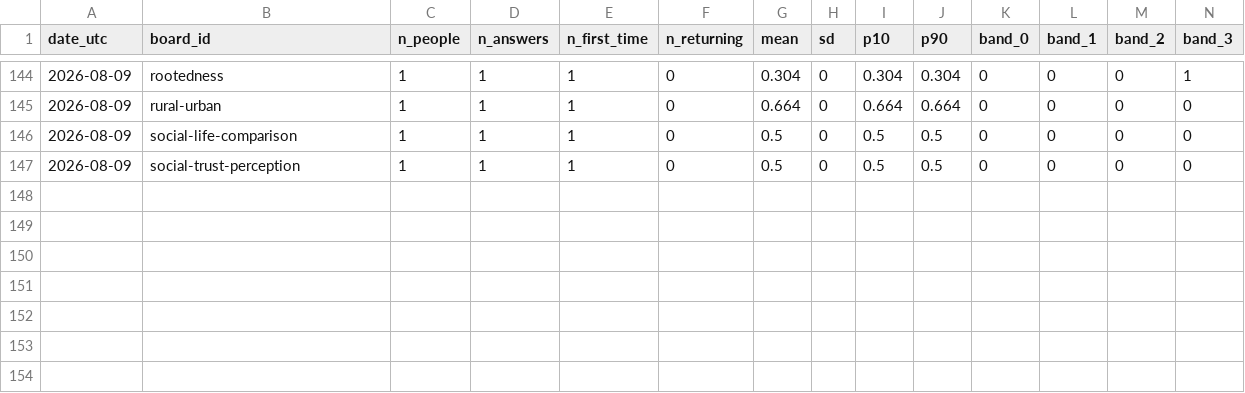
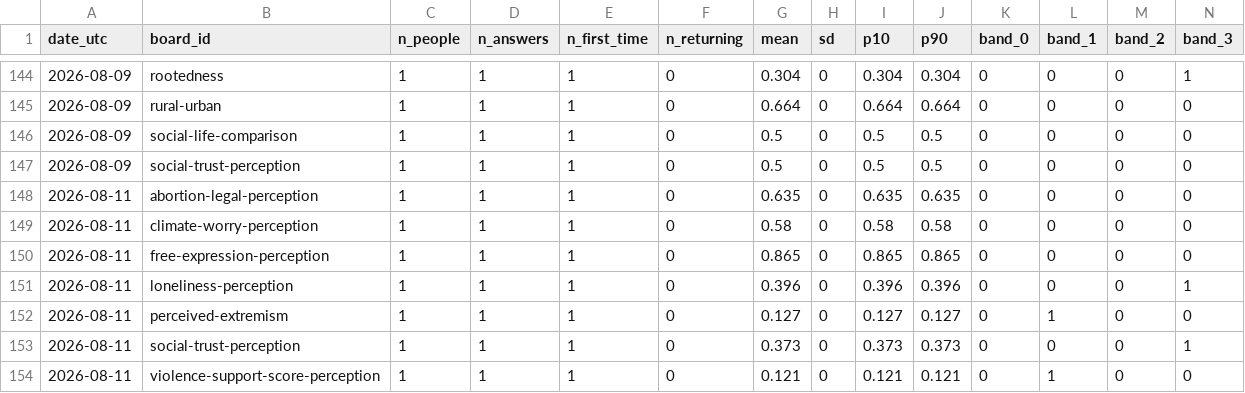
Before and after one commit to lookcarefully-cmyk/vibe-check, a CSV file: data/board-daily.csv, drawn as a sheet; only a part is shown, gaps mark what is left out; rows hold the shown columns only; the diff names each change by its address in the sheet, - before the commit and + after, or states it on an @@ line.

```diff
--- a/data/board-daily.csv
+++ b/data/board-daily.csv
+row 148: 2026-08-11 | abortion-legal-perception | 1 | 1 | 1 | 0 | 0.635 | 0 | 0.635 | 0.635 | 0 | 0 | 0 | 0
+row 149: 2026-08-11 | climate-worry-perception | 1 | 1 | 1 | 0 | 0.58 | 0 | 0.58 | 0.58 | 0 | 0 | 0 | 0
+row 150: 2026-08-11 | free-expression-perception | 1 | 1 | 1 | 0 | 0.865 | 0 | 0.865 | 0.865 | 0 | 0 | 0 | 0
+row 151: 2026-08-11 | loneliness-perception | 1 | 1 | 1 | 0 | 0.396 | 0 | 0.396 | 0.396 | 0 | 0 | 0 | 1
+row 152: 2026-08-11 | perceived-extremism | 1 | 1 | 1 | 0 | 0.127 | 0 | 0.127 | 0.127 | 0 | 1 | 0 | 0
+row 153: 2026-08-11 | social-trust-perception | 1 | 1 | 1 | 0 | 0.373 | 0 | 0.373 | 0.373 | 0 | 0 | 0 | 1
+row 154: 2026-08-11 | violence-support-score-perception | 1 | 1 | 1 | 0 | 0.121 | 0 | 0.121 | 0.121 | 0 | 1 | 0 | 0
```
Also changed, not shown: data/board-weekly.csv, data/boards.csv, 2 other files.
